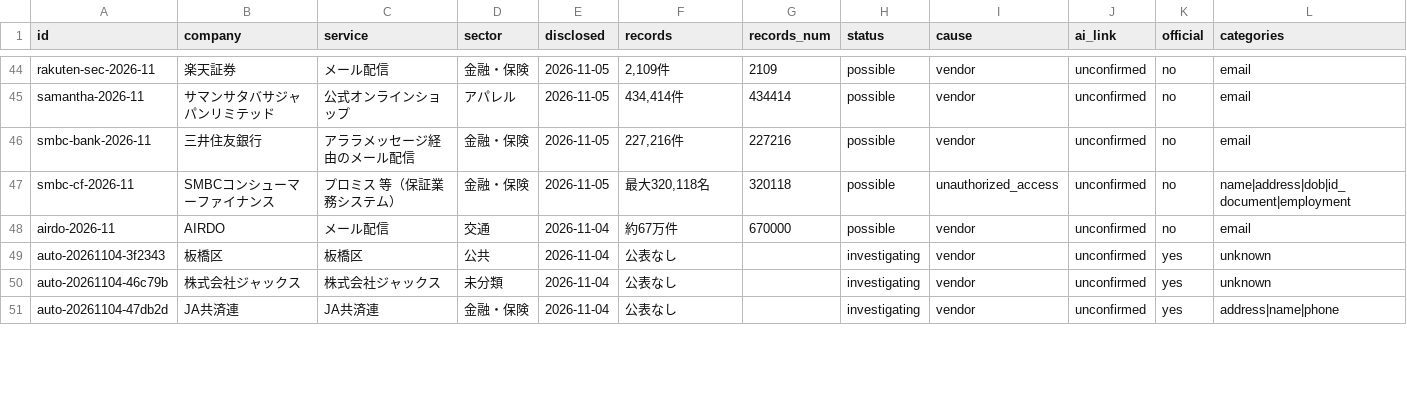
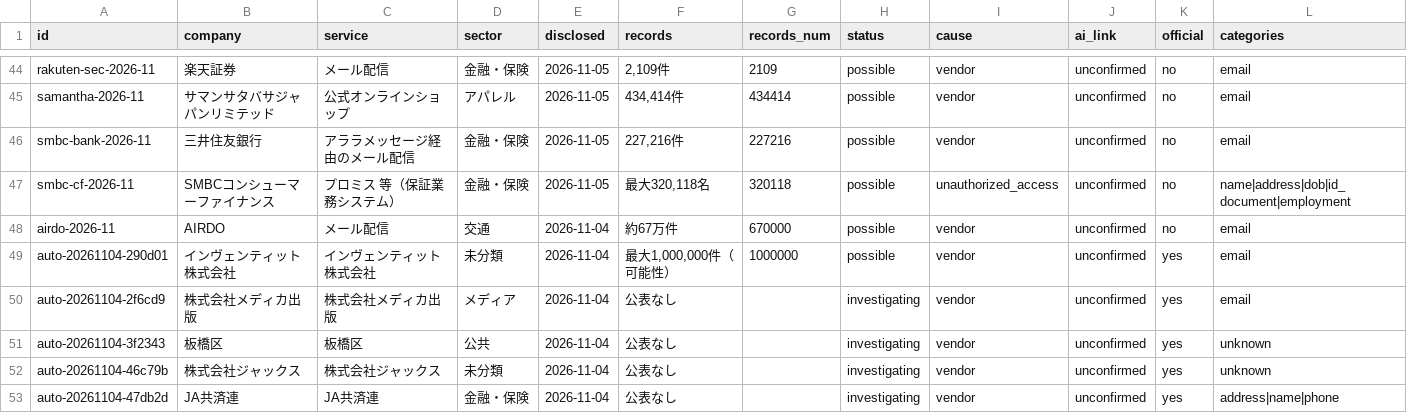
Before and after one commit to M2AI-jp/leakscan, a CSV file: data/breaches.csv, drawn as a sheet; only a part is shown, gaps mark what is left out; rows hold the shown columns only; the diff covers the shown part only; the diff names each change by its address in the sheet, - before the commit and + after, or states it on an @@ line.

```diff
--- a/data/breaches.csv
+++ b/data/breaches.csv
+row 49: auto-20261104-290d01 | インヴェンティット株式会社 | インヴェンティット株式会社 | 未分類 | 2026-11-04 | 最大1,000,000件（可能性） | 1000000 | possible | vendor | unconfirmed | yes | email
+row 50: auto-20261104-2f6cd9 | 株式会社メディカ出版 | 株式会社メディカ出版 | メディア | 2026-11-04 | 公表なし |  | investigating | vendor | unconfirmed | yes | email
```
Also changed, not shown: 2 added rows and 2 edited cells elsewhere in this file, data/domains.tsv, site/data/breaches.csv, 13 other files.
